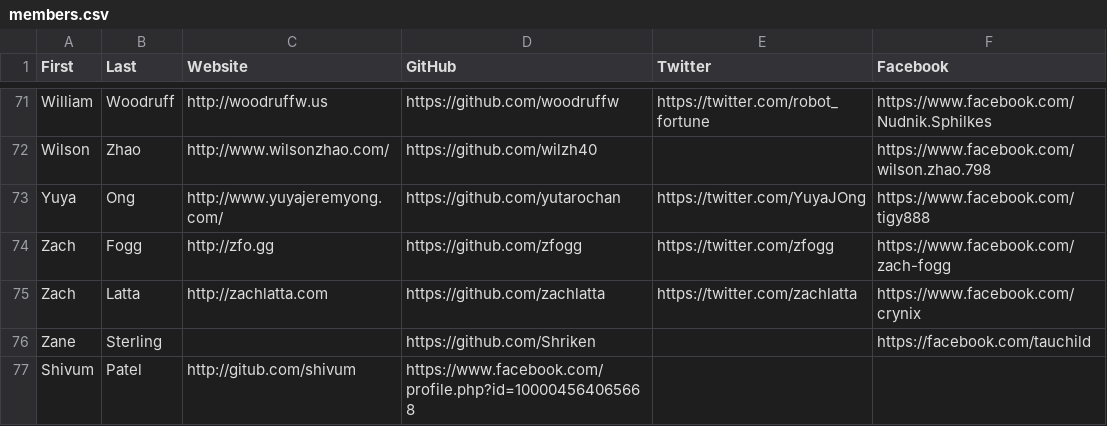
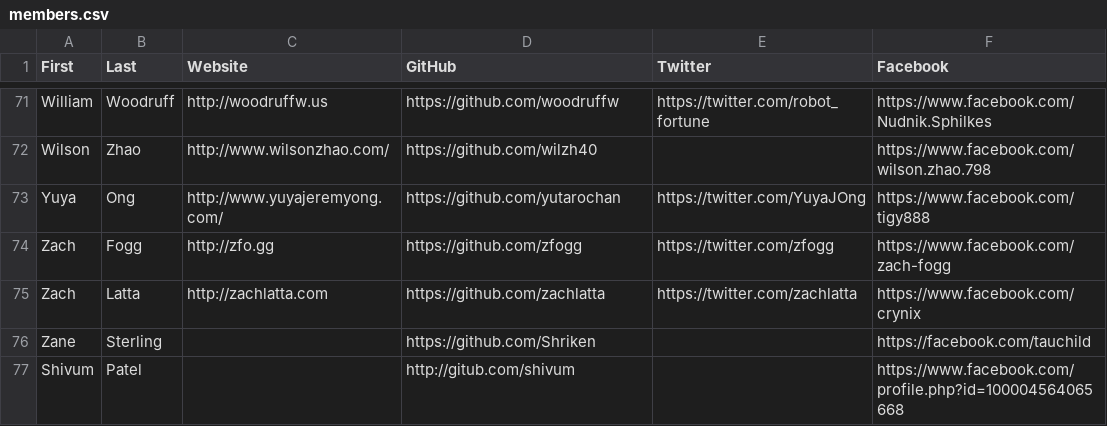
Before and after one commit to hshackers/docs, a CSV file: members.csv, drawn as a sheet; only a part is shown, gaps mark what is left out.

Commit message:
Fix formatting error
We can make this file beautiful and searchable if this error is corrected: It looks like row 77 should actually have 6 columns, instead of 4.

```diff
--- a/members.csv
+++ b/members.csv
@@ -76,2 +76,2 @@ Zach,Latta,http://zachlatta.com,https://github.com/zachlatta,https://twitter.com
 Zane,Sterling,,https://github.com/Shriken,,https://facebook.com/tauchild
-Shivum,Patel,http://gitub.com/shivum,https://www.facebook.com/profile.php?id=100004564065668
+Shivum,Patel,,http://gitub.com/shivum,,https://www.facebook.com/profile.php?id=100004564065668
```
